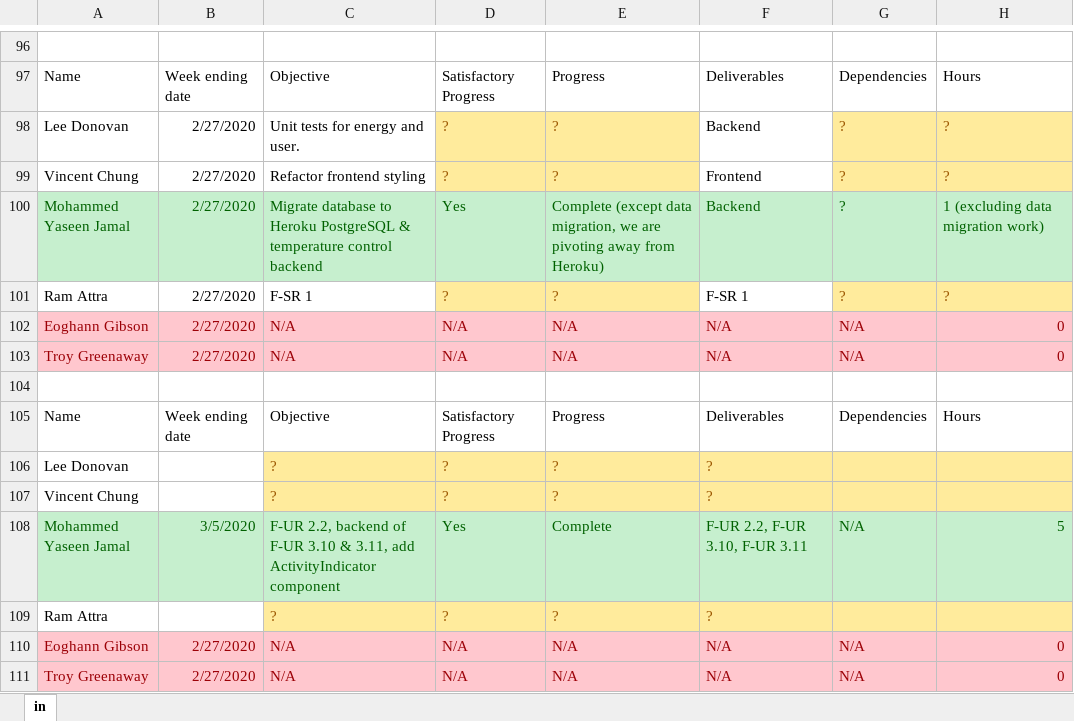
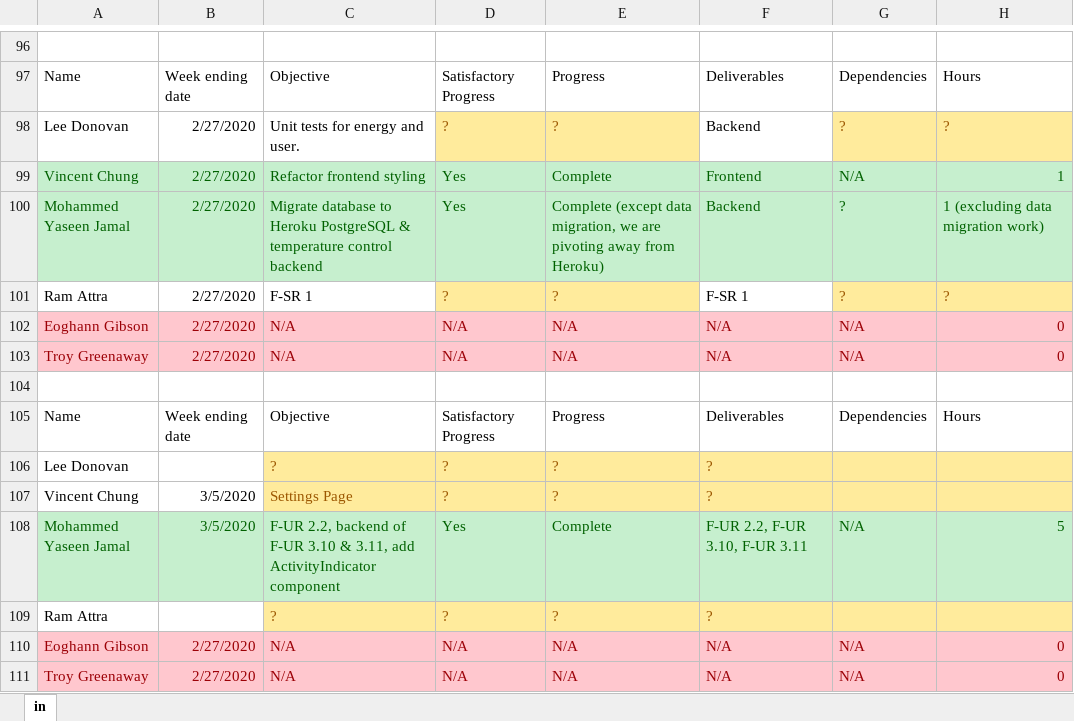
Before and after one commit to TzeOn/hometrics, an Excel workbook: management/organisation.xlsx, sheet in, drawn as a sheet; only a part is shown, gaps mark what is left out; values as stored, in another font and other column widths than the file's, no borders; conditional formats and table styles not drawn; the diff names each change by its address in the sheet, - before the commit and + after, or states it on an @@ line.

Commit message:
Settings Screen + fixes
Fixed energy screen layout, added setting screen skeleton and updated organisation

```diff
--- a/management/organisation.xlsx (sheet in)
+++ b/management/organisation.xlsx (sheet in)
@@ A99:C99 fill: none → #C6EFCE, text colour: black → #006100 @@
-D99: ?
+D99: Yes
@@ D99:E99 fill: #FFEB9C → #C6EFCE, text colour: #9C5700 → #006100 @@
-E99: ?
+E99: Complete
@@ F99 fill: none → #C6EFCE, text colour: black → #006100 @@
-G99: ?
+G99: N/A
@@ G99:H99 fill: #FFEB9C → #C6EFCE, text colour: #9C5700 → #006100 @@
-H99: ?
+H99: 1
-B107: (empty)
+B107: 3/5/2020
-C107: ?
+C107: Settings Page
```
Also changed, not shown: 8 other files.
